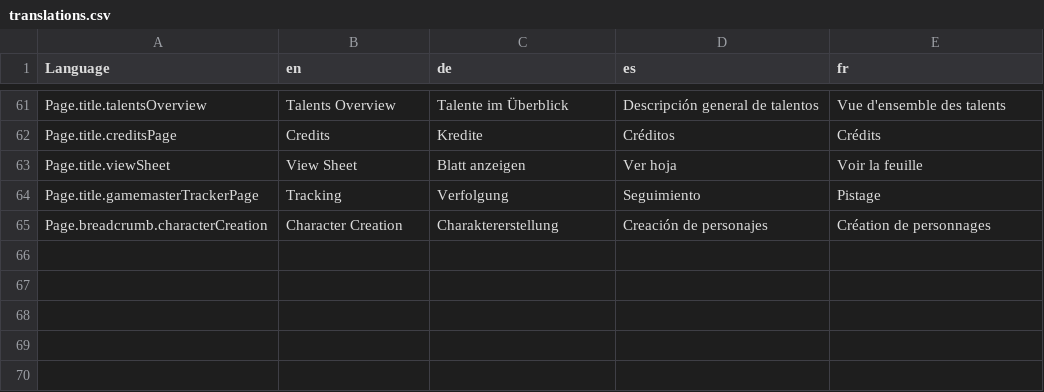
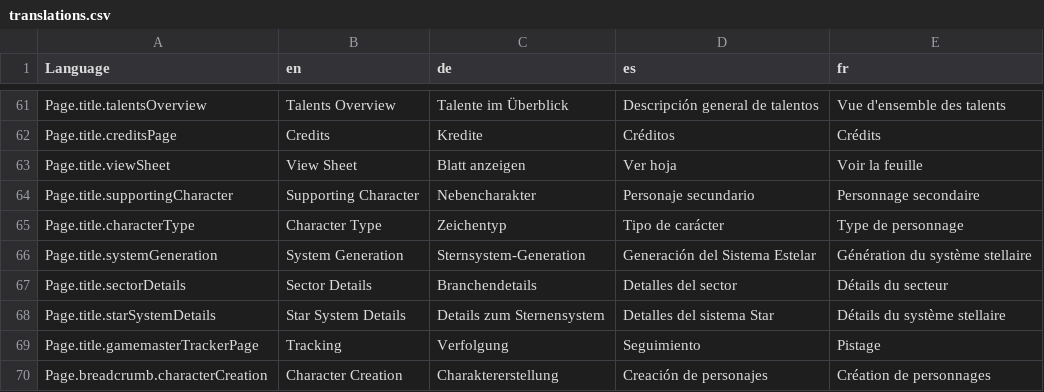
Before and after one commit to bcholmes/StarTrek2d20, a CSV file: translation/translations.csv, drawn as a sheet; only a part is shown, gaps mark what is left out; the diff names each change by its address in the sheet, - before the commit and + after, or states it on an @@ line.

Commit message:
more updates to translations, version number and news

```diff
--- a/translation/translations.csv
+++ b/translation/translations.csv
+row 64: Page.title.supportingCharacter | Supporting Character | Nebencharakter | Personaje secundario | Personnage secondaire
+row 65: Page.title.characterType | Character Type | Zeichentyp | Tipo de carácter | Type de personnage
+row 66: Page.title.systemGeneration | System Generation | Sternsystem-Generation | Generación del Sistema Estelar | Génération du système stellaire
+row 67: Page.title.sectorDetails | Sector Details | Branchendetails | Detalles del sector | Détails du secteur
+row 68: Page.title.starSystemDetails | Star System Details | Details zum Sternensystem | Detalles del sistema Star | Détails du système stellaire
```
Also changed, not shown: 9 other files.
